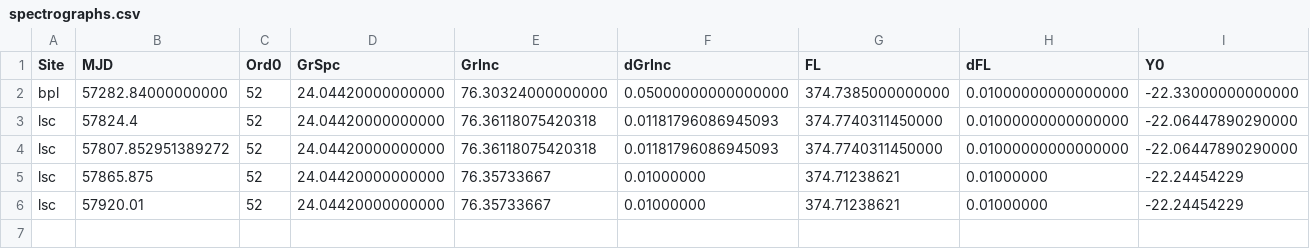
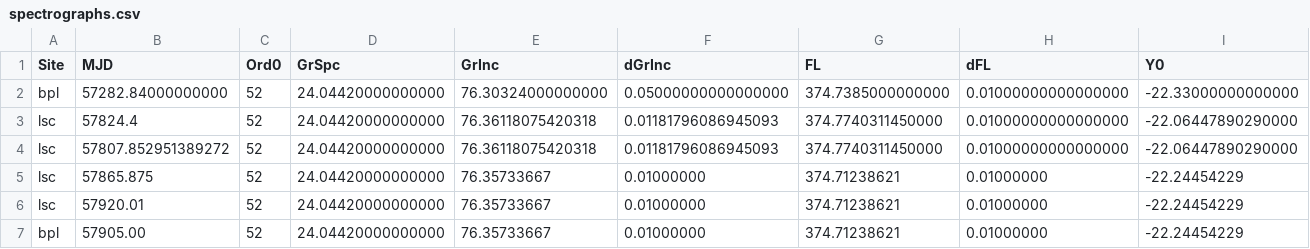
Before and after one commit to LCOGT/nres-pipe, a CSV file: csv/spectrographs.csv, drawn as a sheet; only a part is shown; rows hold the shown columns only; the diff names each change by its address in the sheet, - before the commit and + after, or states it on an @@ line.

```diff
--- a/csv/spectrographs.csv
+++ b/csv/spectrographs.csv
+row 7: bpl | 57905.00 | 52 | 24.04420000000000 | 76.35733667 | 0.01000000 | 374.71238621 | 0.01000000 | -22.24454229
```
Also changed, not shown: csv/ccds.csv.
